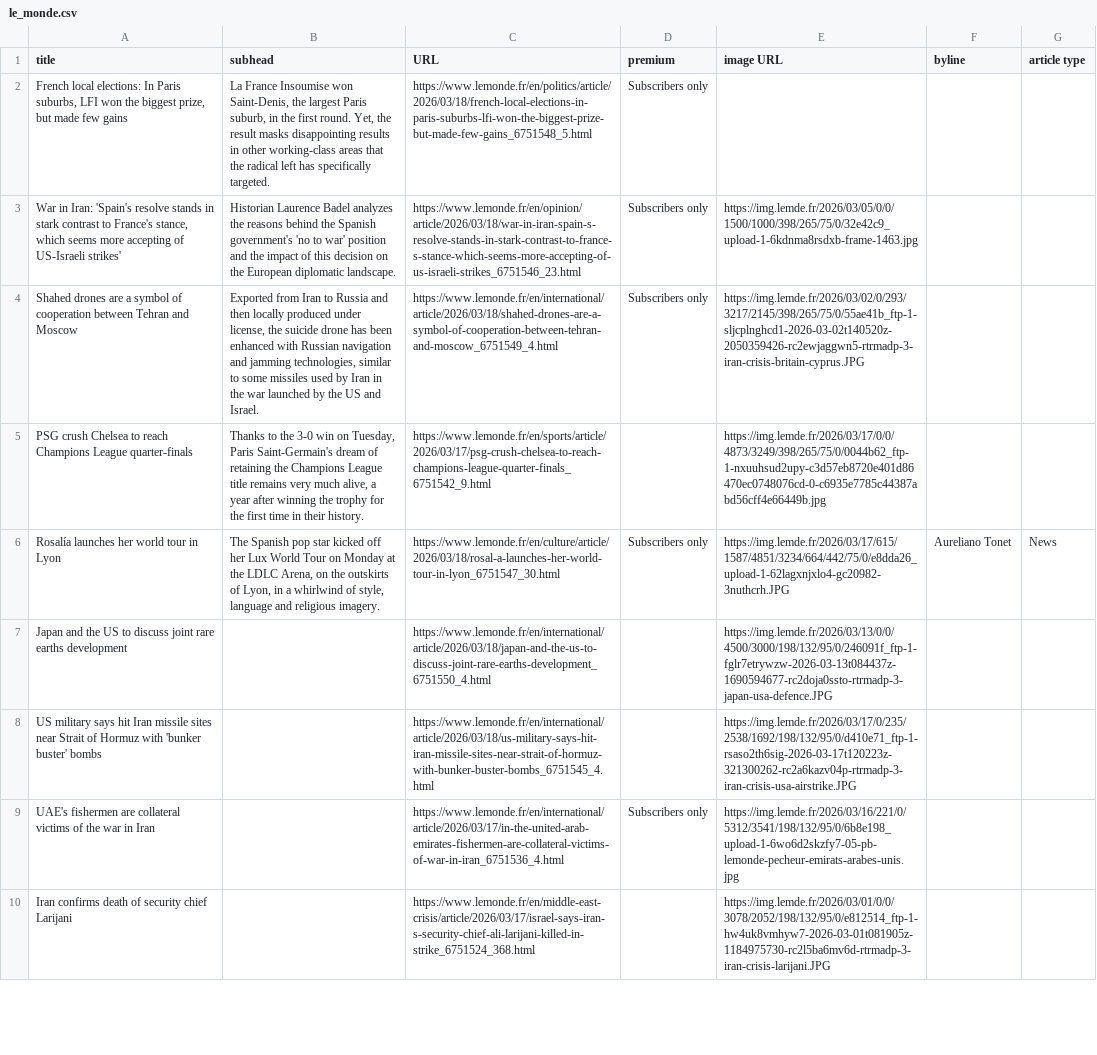
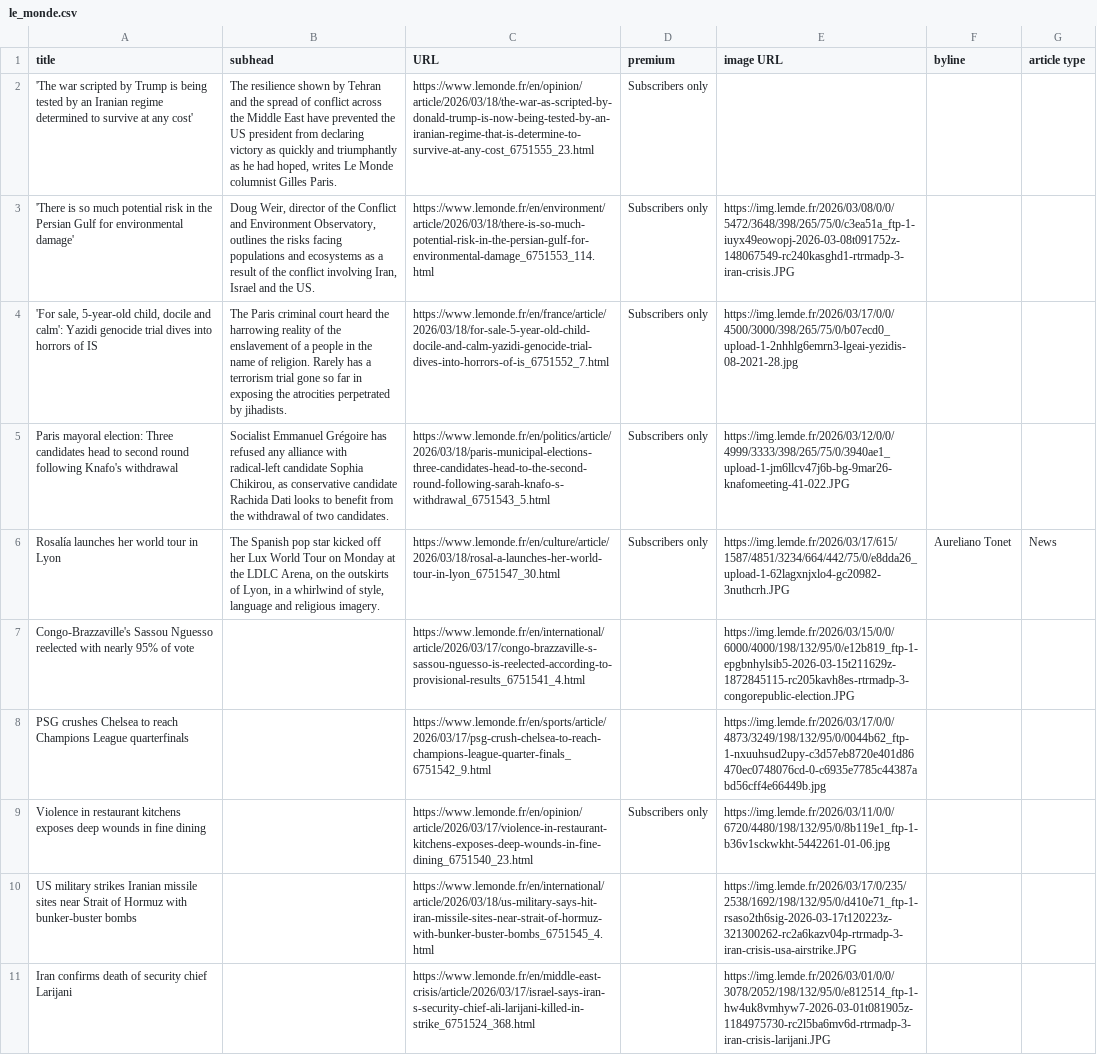
Before and after one commit to phillctw/Homework-7, a CSV file: le_monde.csv, drawn as a sheet; only a part is shown; removed rows and columns are numbered as before the commit, all else as after; the diff covers the shown part only; the diff names each change by its address in the sheet, - before the commit and + after, or states it on an @@ line.

```diff
--- a/le_monde.csv
+++ b/le_monde.csv
-A2 (title): French local elections: In Paris suburbs, LFI won the biggest prize, but made few gains
+A2 (title): 'The war scripted by Trump is being tested by an Iranian regime determined to survive at any cost'
-B2 (subhead): La France Insoumise won Saint-Denis, the largest Paris suburb, in the first round. Yet, the result masks disappointing results in other working-class areas that the radical left has specifically targeted.
+B2 (subhead): The resilience shown by Tehran and the spread of conflict across the Middle East have prevented the US president from declaring victory as quickly and triumphantly as he had hoped, writes Le Monde columnist Gilles Paris.
-C2 (URL): https://www.lemonde.fr/en/politics/article/2026/03/18/french-local-elections-in-paris-suburbs-lfi-won-the-biggest-prize-but-made-few-gains_6751548_5.html
+C2 (URL): https://www.lemonde.fr/en/opinion/article/2026/03/18/the-war-as-scripted-by-donald-trump-is-now-being-tested-by-an-iranian-regime-that-is-determine-to-survive-at-any-cost_6751555_23.html
+row 3: 'There is so much potential risk in the Persian Gulf for environmental damage' | Doug Weir, director of the Conflict and Environment Observatory, outlines the risks facing populations and ecosystems as a result of the conflict involving Iran, Israel and the US. | https://www.lemonde.fr/en/environment/article/2026/03/18/there-is-so-much-potential-risk-in-the-persian-gulf-for-environmental-damage_6751553_114.html | Subscribers only | https://img.lemde.fr/2026/03/08/0/0/5472/3648/398/265/75/0/c3ea51a_ftp-1-iuyx49eowopj-2026-03-08t091752z-148067549-rc240kasghd1-rtrmadp-3-iran-crisis.JPG
-A4 (title): War in Iran: 'Spain's resolve stands in stark contrast to France's stance, which seems more accepting of US-Israeli strikes'
+A4 (title): 'For sale, 5-year-old child, docile and calm': Yazidi genocide trial dives into horrors of IS
-B4 (subhead): Historian Laurence Badel analyzes the reasons behind the Spanish government's 'no to war' position and the impact of this decision on the European diplomatic landscape.
+B4 (subhead): The Paris criminal court heard the harrowing reality of the enslavement of a people in the name of religion. Rarely has a terrorism trial gone so far in exposing the atrocities perpetrated by jihadists.
-C4 (URL): https://www.lemonde.fr/en/opinion/article/2026/03/18/war-in-iran-spain-s-resolve-stands-in-stark-contrast-to-france-s-stance-which-seems-more-accepting-of-us-israeli-strikes_6751546_23.html
+C4 (URL): https://www.lemonde.fr/en/france/article/2026/03/18/for-sale-5-year-old-child-docile-and-calm-yazidi-genocide-trial-dives-into-horrors-of-is_6751552_7.html
-E4 (image URL): https://img.lemde.fr/2026/03/05/0/0/1500/1000/398/265/75/0/32e42c9_upload-1-6kdnma8rsdxb-frame-1463.jpg
+E4 (image URL): https://img.lemde.fr/2026/03/17/0/0/4500/3000/398/265/75/0/b07ecd0_upload-1-2nhhlg6emrn3-lgeai-yezidis-08-2021-28.jpg
-A5 (title): Shahed drones are a symbol of cooperation between Tehran and Moscow
+A5 (title): Paris mayoral election: Three candidates head to second round following Knafo's withdrawal
-B5 (subhead): Exported from Iran to Russia and then locally produced under license, the suicide drone has been enhanced with Russian navigation and jamming technologies, similar to some missiles used by Iran in the war launched by the US and Israel.
+B5 (subhead): Socialist Emmanuel Grégoire has refused any alliance with radical-left candidate Sophia Chikirou, as conservative candidate Rachida Dati looks to benefit from the withdrawal of two candidates.
-C5 (URL): https://www.lemonde.fr/en/international/article/2026/03/18/shahed-drones-are-a-symbol-of-cooperation-between-tehran-and-moscow_6751549_4.html
+C5 (URL): https://www.lemonde.fr/en/politics/article/2026/03/18/paris-municipal-elections-three-candidates-head-to-the-second-round-following-sarah-knafo-s-withdrawal_6751543_5.html
-E5 (image URL): https://img.lemde.fr/2026/03/02/0/293/3217/2145/398/265/75/0/55ae41b_ftp-1-sljcplnghcd1-2026-03-02t140520z-2050359426-rc2ewjaggwn5-rtrmadp-3-iran-crisis-britain-cyprus.JPG
+E5 (image URL): https://img.lemde.fr/2026/03/12/0/0/4999/3333/398/265/75/0/3940ae1_upload-1-jm6llcv47j6b-bg-9mar26-knafomeeting-41-022.JPG
-row 5: PSG crush Chelsea to reach Champions League quarter-finals | Thanks to the 3-0 win on Tuesday, Paris Saint-Germain's dream of retaining the Champions League title remains very much alive, a year after winning the trophy for the first time in their history. | https://www.lemonde.fr/en/sports/article/2026/03/17/psg-crush-chelsea-to-reach-champions-league-quarter-finals_6751542_9.html |  | https://img.lemde.fr/2026/03/17/0/0/4873/3249/398/265/75/0/0044b62_ftp-1-nxuuhsud2upy-c3d57eb8720e401d86470ec0748076cd-0-c6935e7785c44387abd56cff4e66449b.jpg
-row 7: Japan and the US to discuss joint rare earths development |  | https://www.lemonde.fr/en/international/article/2026/03/18/japan-and-the-us-to-discuss-joint-rare-earths-development_6751550_4.html |  | https://img.lemde.fr/2026/03/13/0/0/4500/3000/198/132/95/0/246091f_ftp-1-fglr7etrywzw-2026-03-13t084437z-1690594677-rc2doja0ssto-rtrmadp-3-japan-usa-defence.JPG
+row 7: Congo-Brazzaville's Sassou Nguesso reelected with nearly 95% of vote |  | https://www.lemonde.fr/en/international/article/2026/03/17/congo-brazzaville-s-sassou-nguesso-is-reelected-according-to-provisional-results_6751541_4.html |  | https://img.lemde.fr/2026/03/15/0/0/6000/4000/198/132/95/0/e12b819_ftp-1-epgbnhylsib5-2026-03-15t211629z-1872845115-rc205kavh8es-rtrmadp-3-congorepublic-election.JPG
+row 8: PSG crushes Chelsea to reach Champions League quarterfinals |  | https://www.lemonde.fr/en/sports/article/2026/03/17/psg-crush-chelsea-to-reach-champions-league-quarter-finals_6751542_9.html |  | https://img.lemde.fr/2026/03/17/0/0/4873/3249/198/132/95/0/0044b62_ftp-1-nxuuhsud2upy-c3d57eb8720e401d86470ec0748076cd-0-c6935e7785c44387abd56cff4e66449b.jpg
+row 9: Violence in restaurant kitchens exposes deep wounds in fine dining |  | https://www.lemonde.fr/en/opinion/article/2026/03/17/violence-in-restaurant-kitchens-exposes-deep-wounds-in-fine-dining_6751540_23.html | Subscribers only | https://img.lemde.fr/2026/03/11/0/0/6720/4480/198/132/95/0/8b119e1_ftp-1-b36v1sckwkht-5442261-01-06.jpg
-A10 (title): US military says hit Iran missile sites near Strait of Hormuz with 'bunker buster' bombs
+A10 (title): US military strikes Iranian missile sites near Strait of Hormuz with bunker-buster bombs
-row 9: UAE's fishermen are collateral victims of the war in Iran |  | https://www.lemonde.fr/en/international/article/2026/03/17/in-the-united-arab-emirates-fishermen-are-collateral-victims-of-war-in-iran_6751536_4.html | Subscribers only | https://img.lemde.fr/2026/03/16/221/0/5312/3541/198/132/95/0/6b8e198_upload-1-6wo6d2skzfy7-05-pb-lemonde-pecheur-emirats-arabes-unis.jpg
```
Also changed, not shown: 6 added rows, 9 removed rows, 2 moved rows and 6 edited cells elsewhere in this file.
